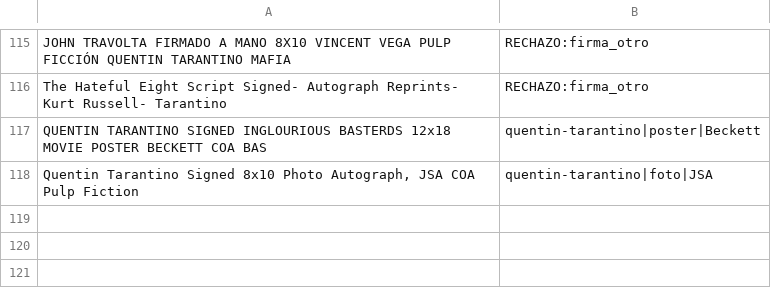
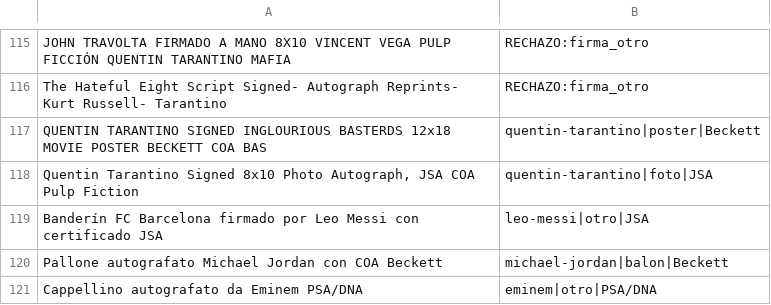
Before and after one commit to arterria-afk/autografos-sniper, a TSV file: data/pruebas-titulos.tsv, drawn as a sheet; only a part is shown, gaps mark what is left out.

```diff
--- a/data/pruebas-titulos.tsv
+++ b/data/pruebas-titulos.tsv
@@ -118 +118,4 @@ QUENTIN TARANTINO SIGNED INGLOURIOUS BASTERDS 12x18 MOVIE POSTER BECKETT COA BAS
 Quentin Tarantino Signed 8x10 Photo Autograph, JSA COA Pulp Fiction	quentin-tarantino|foto|JSA
+Banderín FC Barcelona firmado por Leo Messi con certificado JSA	leo-messi|otro|JSA
+Pallone autografato Michael Jordan con COA Beckett	michael-jordan|balon|Beckett
+Cappellino autografato da Eminem PSA/DNA	eminem|otro|PSA/DNA
```
Also changed, not shown: 3 other files.
